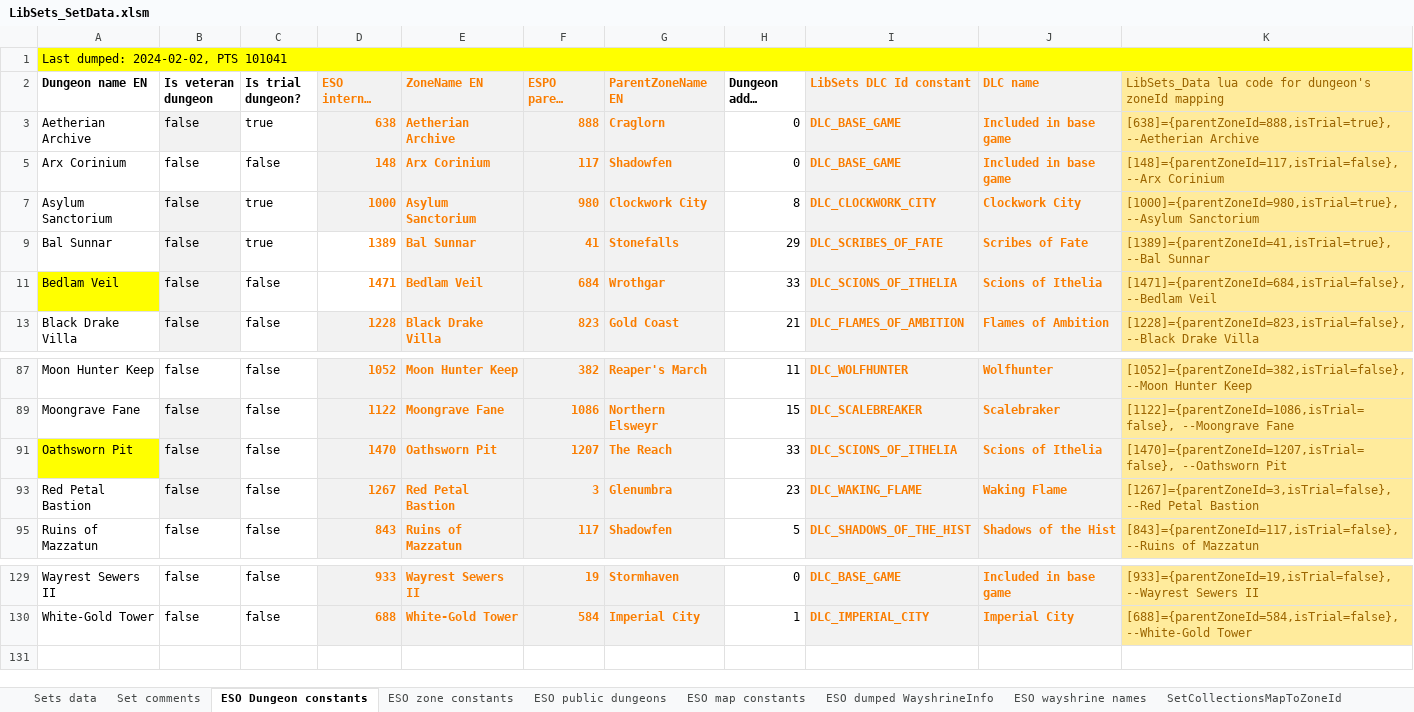
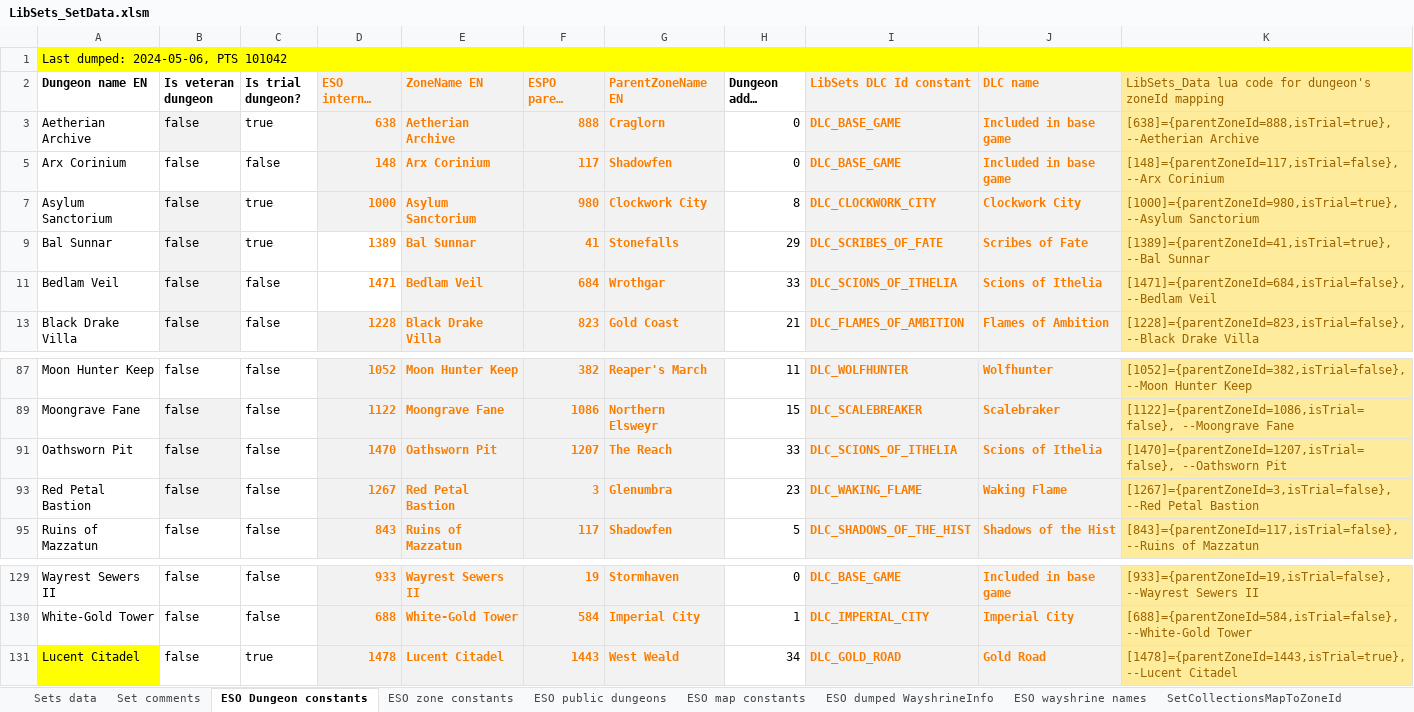
Before and after one commit to Baertram/LibSets, an Excel workbook: LibSets/Data/LibSets_SetData.xlsm, sheet ESO Dungeon constants, drawn as a sheet; only a part is shown, gaps mark what is left out; long unchanged cells end in …; values as stored, in another font and other column widths than the file's, no borders; the diff names each change by its address in the sheet, - before the commit and + after, or states it on an @@ line.

Commit message:
LibSets v0.68 -Updated API version and dependencies -Updated Excel -Added new constants for DLC Gold road -Added new sets (setId, itemIds, names, ...) of "Gold Road" -Fixed bug with debug functions writing a text value (instead of the setId) to the SV tables

```diff
--- a/LibSets/Data/LibSets_SetData.xlsm (sheet ESO Dungeon constants)
+++ b/LibSets/Data/LibSets_SetData.xlsm (sheet ESO Dungeon constants)
-A1 (Dungeon name EN): Last dumped: 2024-02-02, PTS 101041
+A1 (Dungeon name EN): Last dumped: 2024-05-06, PTS 101042
-A11 fill: #FFFF00
+A11 fill: none
-A91 fill: #FFFF00
+A91 fill: none
+row 131: Lucent Citadel | false | true | 1478 | Lucent Citadel | 1443 | West Weald | 34 | DLC_GOLD_ROAD | Gold Road | [1478]={parentZoneId=1443,isTrial=true}, --Lucent Citadel
```
Also changed, not shown: sheet Sets data, sheet ESO zone constants, sheet Workarea, sheet ESO dumped WayshrineInfo, sheet ESO map constants, sheet Set comments, 4 more sheets, formulas that keep their value, hidden cells, 6 other files.
